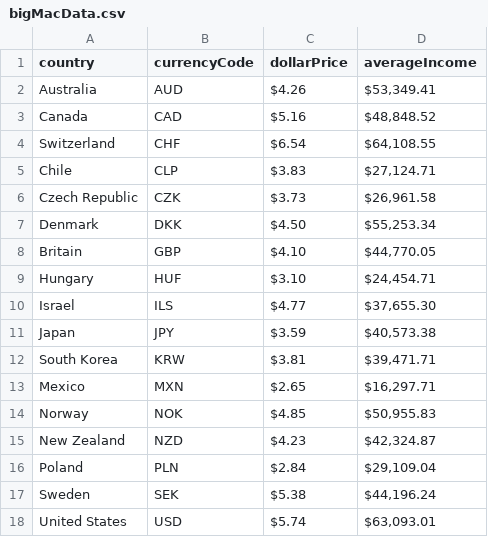
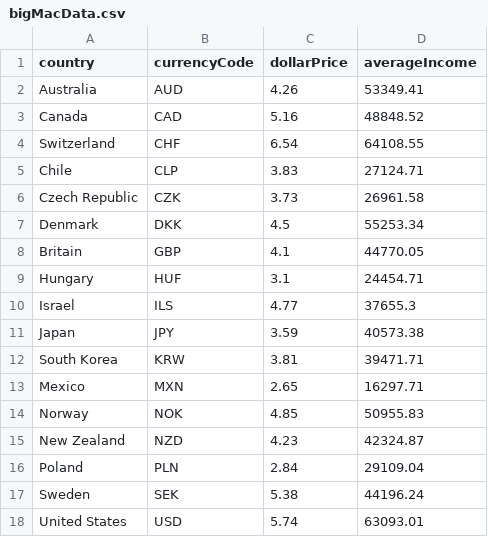
Before and after one commit to bohdanMilenko/bigMacIndexWorldwide, a CSV file: bigMacData.csv, drawn as a sheet.

```diff
--- a/bigMacData.csv
+++ b/bigMacData.csv
@@ -1,18 +1,18 @@
 country,currencyCode,    dollarPrice    ,    averageIncome
-Australia,AUD, $4.26 ," $53,349.41 "
-Canada,CAD, $5.16 ," $48,848.52 "
-Switzerland,CHF, $6.54 ," $64,108.55 "
-Chile,CLP, $3.83 ," $27,124.71 "
-Czech Republic,CZK, $3.73 ," $26,961.58 "
-Denmark,DKK, $4.50 ," $55,253.34 "
-Britain,GBP, $4.10 ," $44,770.05 "
-Hungary,HUF, $3.10 ," $24,454.71 "
-Israel,ILS, $4.77 ," $37,655.30 "
-Japan,JPY, $3.59 ," $40,573.38 "
-South Korea,KRW, $3.81 ," $39,471.71 "
-Mexico,MXN, $2.65 ," $16,297.71 "
-Norway,NOK, $4.85 ," $50,955.83 "
-New Zealand,NZD, $4.23 ," $42,324.87 "
-Poland,PLN, $2.84 ," $29,109.04 "
-Sweden,SEK, $5.38 ," $44,196.24 "
-United States,USD, $5.74 ," $63,093.01 "
+Australia,AUD,4.26,53349.41
+Canada,CAD,5.16,48848.52
+Switzerland,CHF,6.54,64108.55
+Chile,CLP,3.83,27124.71
+Czech Republic,CZK,3.73,26961.58
+Denmark,DKK,4.5,55253.34
+Britain,GBP,4.1,44770.05
+Hungary,HUF,3.1,24454.71
+Israel,ILS,4.77,37655.3
+Japan,JPY,3.59,40573.38
+South Korea,KRW,3.81,39471.71
+Mexico,MXN,2.65,16297.71
+Norway,NOK,4.85,50955.83
+New Zealand,NZD,4.23,42324.87
+Poland,PLN,2.84,29109.04
+Sweden,SEK,5.38,44196.24
+United States,USD,5.74,63093.01
```
Also changed, not shown: 1 other file.
